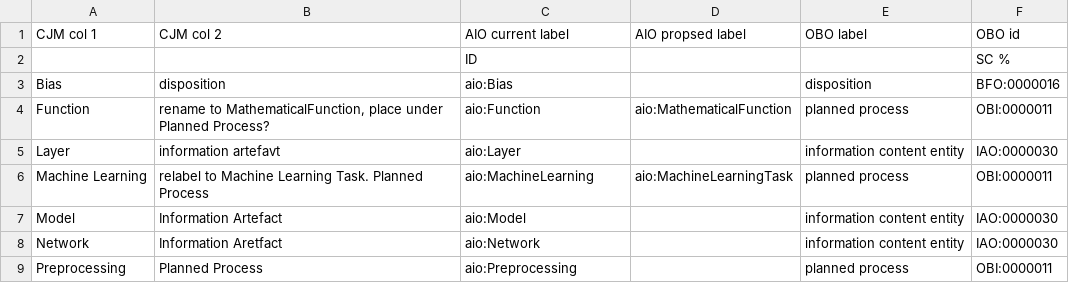
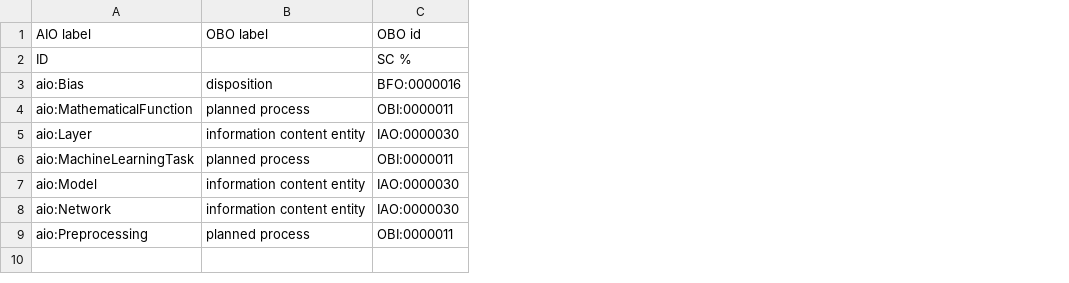
Before and after one commit to berkeleybop/artificial-intelligence-ontology, a TSV file: src/ontology/bridge/aio-bridge-to-upper.tsv, drawn as a sheet; removed rows and columns are numbered as before the commit, all else as after; the diff names each change by its address in the sheet, - before the commit and + after, or states it on an @@ line.

Commit message:
just the necessary bridge columns

```diff
--- a/src/ontology/bridge/aio-bridge-to-upper.tsv
+++ b/src/ontology/bridge/aio-bridge-to-upper.tsv
-column A, rows 1-9: CJM col 1 |  | Bias | Function | Layer | Machine Learning | Model | Network | Preprocessing
-column B, rows 1-9: CJM col 2 |  | disposition | rename to MathematicalFunction, place under Planned Process? | information artefavt | relabel to Machine Learning Task. Planned Process | Information Artefact | Information Aretfact | Planned Process
-column D, rows 1-6: AIO propsed label |  |  | aio:MathematicalFunction |  | aio:MachineLearningTask
-A1: AIO current label
+A1: AIO label
-A4: aio:Function
+A4: aio:MathematicalFunction
-A6: aio:MachineLearning
+A6: aio:MachineLearningTask
```
Also changed, not shown: 1 other file.
